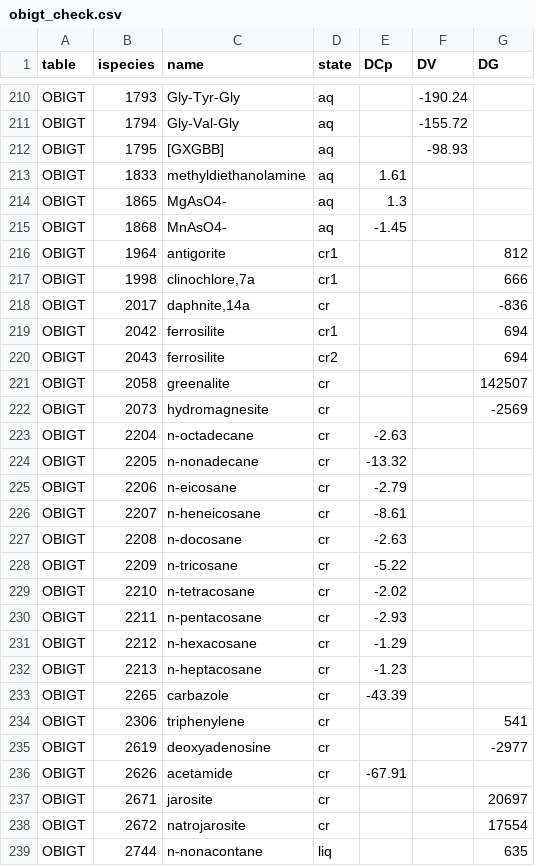
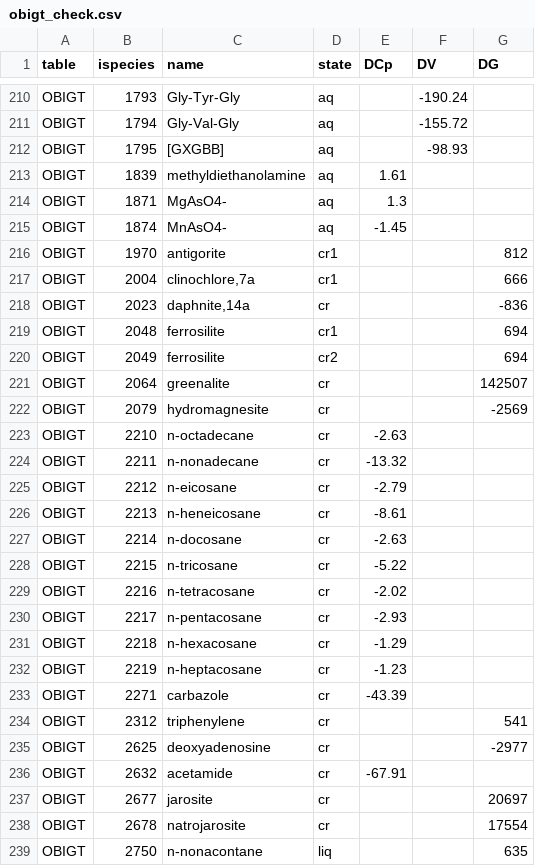
Before and after one commit to rforge/chnosz, a CSV file: pkg/CHNOSZ/inst/extdata/thermo/obigt_check.csv, drawn as a sheet; only a part is shown, gaps mark what is left out; the diff covers the shown part only.

```diff
--- a/pkg/CHNOSZ/inst/extdata/thermo/obigt_check.csv
+++ b/pkg/CHNOSZ/inst/extdata/thermo/obigt_check.csv
@@ -212,28 +212,28 @@
 "OBIGT",1795,"[GXGBB]","aq",,-98.93,
-"OBIGT",1833,"methyldiethanolamine","aq",1.61,,
-"OBIGT",1865,"MgAsO4-","aq",1.3,,
-"OBIGT",1868,"MnAsO4-","aq",-1.45,,
-"OBIGT",1964,"antigorite","cr1",,,812
-"OBIGT",1998,"clinochlore,7a","cr1",,,666
-"OBIGT",2017,"daphnite,14a","cr",,,-836
-"OBIGT",2042,"ferrosilite","cr1",,,694
-"OBIGT",2043,"ferrosilite","cr2",,,694
-"OBIGT",2058,"greenalite","cr",,,142507
-"OBIGT",2073,"hydromagnesite","cr",,,-2569
-"OBIGT",2204,"n-octadecane","cr",-2.63,,
-"OBIGT",2205,"n-nonadecane","cr",-13.32,,
-"OBIGT",2206,"n-eicosane","cr",-2.79,,
-"OBIGT",2207,"n-heneicosane","cr",-8.61,,
-"OBIGT",2208,"n-docosane","cr",-2.63,,
-"OBIGT",2209,"n-tricosane","cr",-5.22,,
-"OBIGT",2210,"n-tetracosane","cr",-2.02,,
-"OBIGT",2211,"n-pentacosane","cr",-2.93,,
-"OBIGT",2212,"n-hexacosane","cr",-1.29,,
-"OBIGT",2213,"n-heptacosane","cr",-1.23,,
-"OBIGT",2265,"carbazole","cr",-43.39,,
-"OBIGT",2306,"triphenylene","cr",,,541
-"OBIGT",2619,"deoxyadenosine","cr",,,-2977
-"OBIGT",2626,"acetamide","cr",-67.91,,
-"OBIGT",2671,"jarosite","cr",,,20697
-"OBIGT",2672,"natrojarosite","cr",,,17554
-"OBIGT",2744,"n-nonacontane","liq",,,635
+"OBIGT",1839,"methyldiethanolamine","aq",1.61,,
+"OBIGT",1871,"MgAsO4-","aq",1.3,,
+"OBIGT",1874,"MnAsO4-","aq",-1.45,,
+"OBIGT",1970,"antigorite","cr1",,,812
+"OBIGT",2004,"clinochlore,7a","cr1",,,666
+"OBIGT",2023,"daphnite,14a","cr",,,-836
+"OBIGT",2048,"ferrosilite","cr1",,,694
+"OBIGT",2049,"ferrosilite","cr2",,,694
+"OBIGT",2064,"greenalite","cr",,,142507
+"OBIGT",2079,"hydromagnesite","cr",,,-2569
+"OBIGT",2210,"n-octadecane","cr",-2.63,,
+"OBIGT",2211,"n-nonadecane","cr",-13.32,,
+"OBIGT",2212,"n-eicosane","cr",-2.79,,
+"OBIGT",2213,"n-heneicosane","cr",-8.61,,
+"OBIGT",2214,"n-docosane","cr",-2.63,,
+"OBIGT",2215,"n-tricosane","cr",-5.22,,
+"OBIGT",2216,"n-tetracosane","cr",-2.02,,
+"OBIGT",2217,"n-pentacosane","cr",-2.93,,
+"OBIGT",2218,"n-hexacosane","cr",-1.29,,
+"OBIGT",2219,"n-heptacosane","cr",-1.23,,
+"OBIGT",2271,"carbazole","cr",-43.39,,
+"OBIGT",2312,"triphenylene","cr",,,541
+"OBIGT",2625,"deoxyadenosine","cr",,,-2977
+"OBIGT",2632,"acetamide","cr",-67.91,,
+"OBIGT",2677,"jarosite","cr",,,20697
+"OBIGT",2678,"natrojarosite","cr",,,17554
+"OBIGT",2750,"n-nonacontane","liq",,,635
```
Also changed, not shown: 4 edited cells elsewhere in this file, pkg/CHNOSZ/data/protein.csv, 13 other files.
